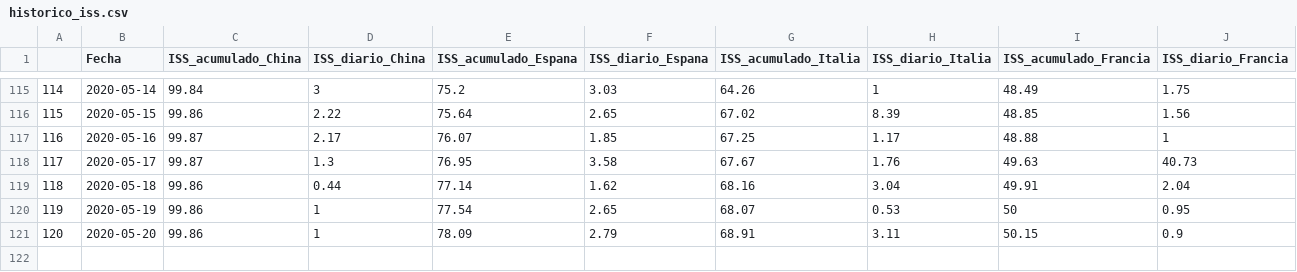
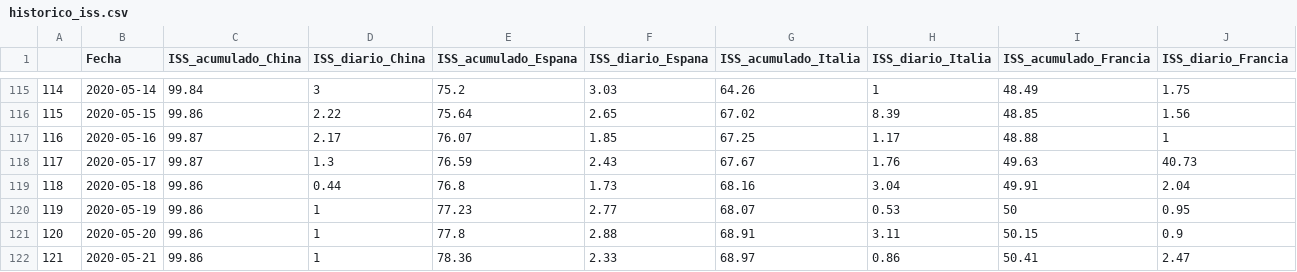
Before and after one commit to URJCDSLab/website, a CSV file: research/projects/covid19/historico_iss.csv, drawn as a sheet; only a part is shown, gaps mark what is left out; rows hold the shown columns only; the diff names each change by its address in the sheet, - before the commit and + after, or states it on an @@ line.

Commit message:
Histórico 22 de mayo

```diff
--- a/research/projects/covid19/historico_iss.csv
+++ b/research/projects/covid19/historico_iss.csv
-E118 (ISS_acumulado_Espana): 76.95
+E118 (ISS_acumulado_Espana): 76.59
-F118 (ISS_diario_Espana): 3.58
+F118 (ISS_diario_Espana): 2.43
-E119 (ISS_acumulado_Espana): 77.14
+E119 (ISS_acumulado_Espana): 76.8
-F119 (ISS_diario_Espana): 1.62
+F119 (ISS_diario_Espana): 1.73
-E120 (ISS_acumulado_Espana): 77.54
+E120 (ISS_acumulado_Espana): 77.23
-F120 (ISS_diario_Espana): 2.65
+F120 (ISS_diario_Espana): 2.77
-E121 (ISS_acumulado_Espana): 78.09
+E121 (ISS_acumulado_Espana): 77.8
-F121 (ISS_diario_Espana): 2.79
+F121 (ISS_diario_Espana): 2.88
+row 122: 121 | 2020-05-21 | 99.86 | 1 | 78.36 | 2.33 | 68.97 | 0.86 | 50.41 | 2.47
```
